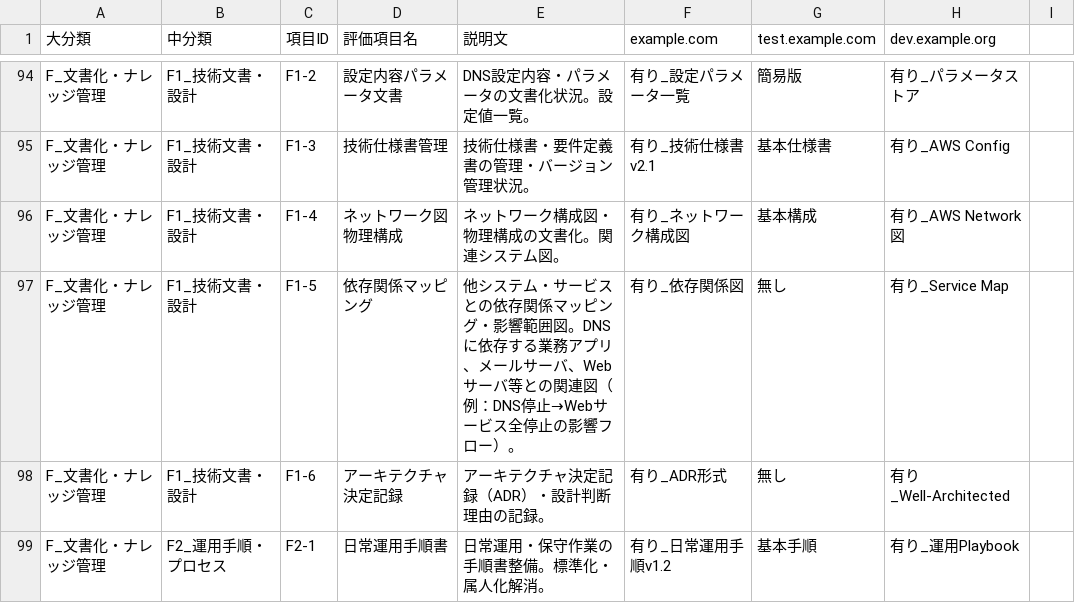
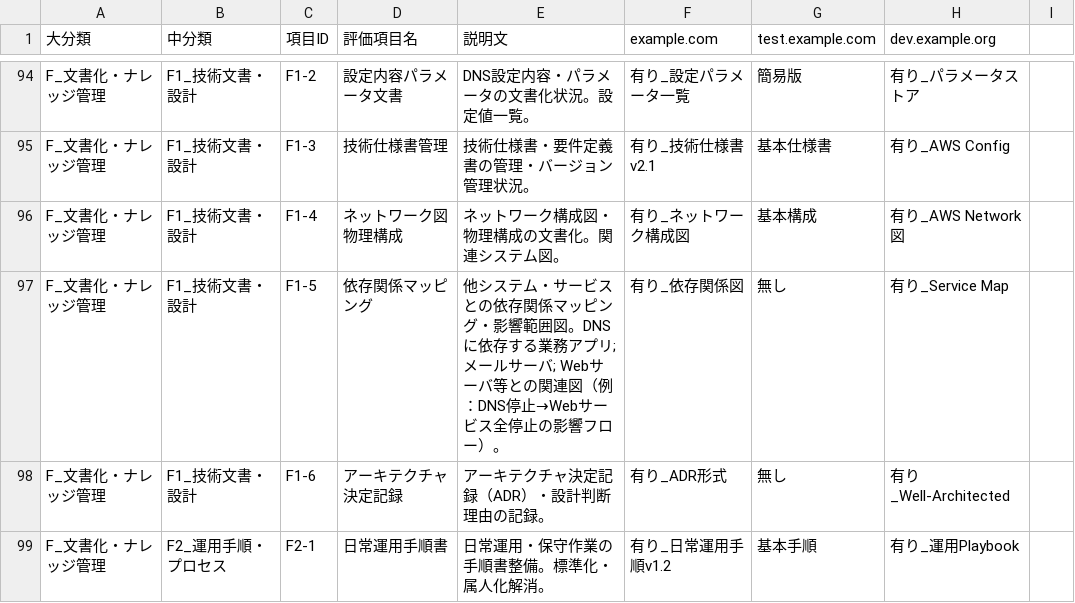
Before and after one commit to hijiri0404/claude2025, a CSV file: DNS_ドメイン管理_縦書き版.csv, drawn as a sheet; only a part is shown, gaps mark what is left out; the diff covers the shown part only.

```diff
--- a/DNS_ドメイン管理_縦書き版.csv
+++ b/DNS_ドメイン管理_縦書き版.csv
@@ -96,3 +96,3 @@ F_文書化・ナレッジ管理,F1_技術文書・設計,F1-3,技術仕様書
 F_文書化・ナレッジ管理,F1_技術文書・設計,F1-4,ネットワーク図物理構成,ネットワーク構成図・物理構成の文書化。関連システム図。,有り_ネットワーク構成図,基本構成,有り_AWS Network図
-F_文書化・ナレッジ管理,F1_技術文書・設計,F1-5,依存関係マッピング,他システム・サービスとの依存関係マッピング・影響範囲図。DNSに依存する業務アプリ、メールサーバ、Webサーバ等との関連図（例：DNS停止→Webサービス全停止の影響フロー）。,有り_依存関係図,無し,有り_Service Map
+F_文書化・ナレッジ管理,F1_技術文書・設計,F1-5,依存関係マッピング,他システム・サービスとの依存関係マッピング・影響範囲図。DNSに依存する業務アプリ; メールサーバ; Webサーバ等との関連図（例：DNS停止→Webサービス全停止の影響フロー）。,有り_依存関係図,無し,有り_Service Map
 F_文書化・ナレッジ管理,F1_技術文書・設計,F1-6,アーキテクチャ決定記録,アーキテクチャ決定記録（ADR）・設計判断理由の記録。,有り_ADR形式,無し,有り_Well-Architected
```
Also changed, not shown: 9 edited cells elsewhere in this file.
